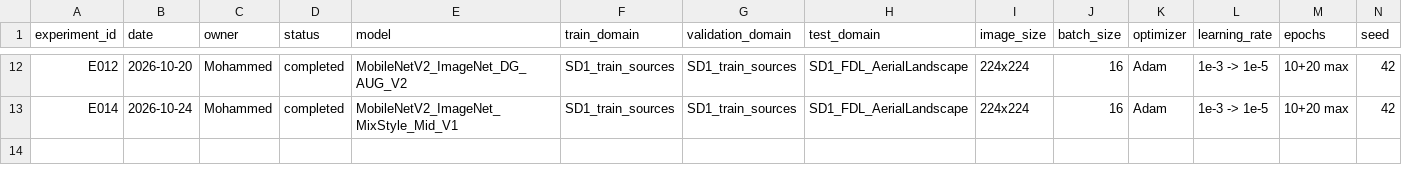
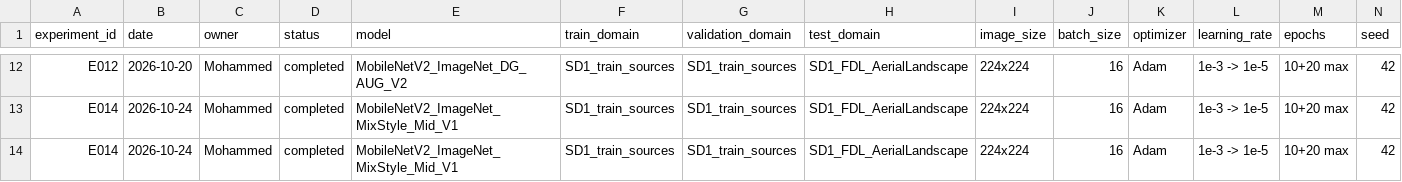
Before and after one commit to wondubiru/aire410-climate-domain-generalization, a CSV file: experiment_registry.csv, drawn as a sheet; only a part is shown, gaps mark what is left out; rows hold the shown columns only; the diff names each change by its address in the sheet, - before the commit and + after, or states it on an @@ line.

Commit message:
Add duplicate entry for experiment E014

```diff
--- a/experiment_registry.csv
+++ b/experiment_registry.csv
+row 14: E014 | 2026-10-24 | Mohammed | completed | MobileNetV2_ImageNet_MixStyle_Mid_V1 | SD1_train_sources | SD1_train_sources | SD1_FDL_AerialLandscape | 224x224 | 16 | Adam | 1e-3 -> 1e-5 | 10+20 max | 42
```
